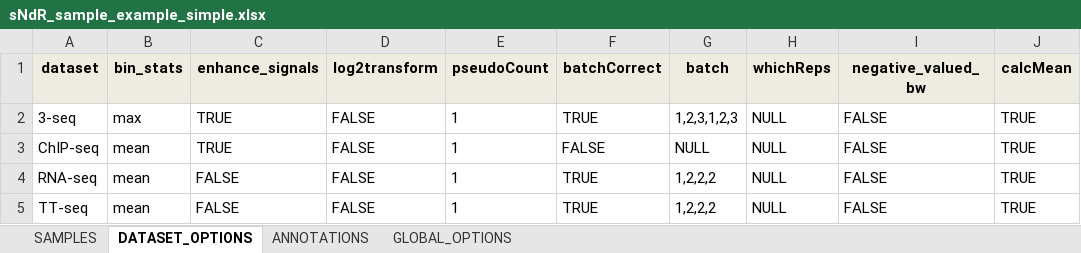
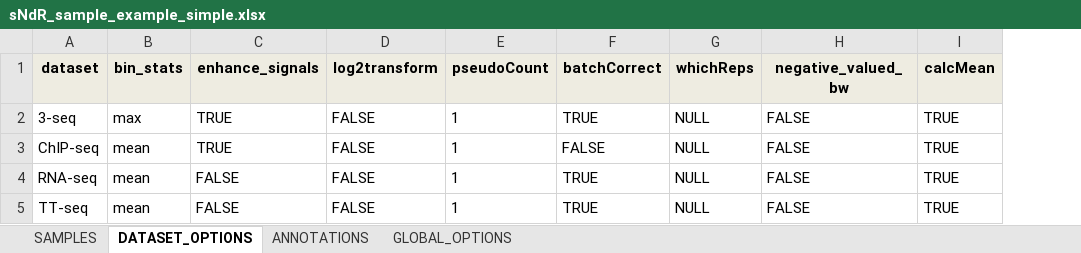
Before and after one commit to THJlab/seqNdisplayR, an Excel workbook: inst/extdata/sNdR_sample_example_simple.xlsx, sheet DATASET_OPTIONS, drawn as a sheet; only a part is shown; values as stored, in another font and other column widths than the file's, no borders; the diff names each change by its address in the sheet, - before the commit and + after, or states it on an @@ line.

```diff
--- a/inst/extdata/sNdR_sample_example_simple.xlsx (sheet DATASET_OPTIONS)
+++ b/inst/extdata/sNdR_sample_example_simple.xlsx (sheet DATASET_OPTIONS)
-column G (batch), rows 2-5: 1,2,3,1,2,3 | NULL | 1,2,2,2 | 1,2,2,2
```
Also changed, not shown: sheet GLOBAL_OPTIONS, inst/extdata/sNdR_sample_example_elaborate.xlsx, inst/extdata/variable_defaults_and_help.xlsx, 1 other file.
